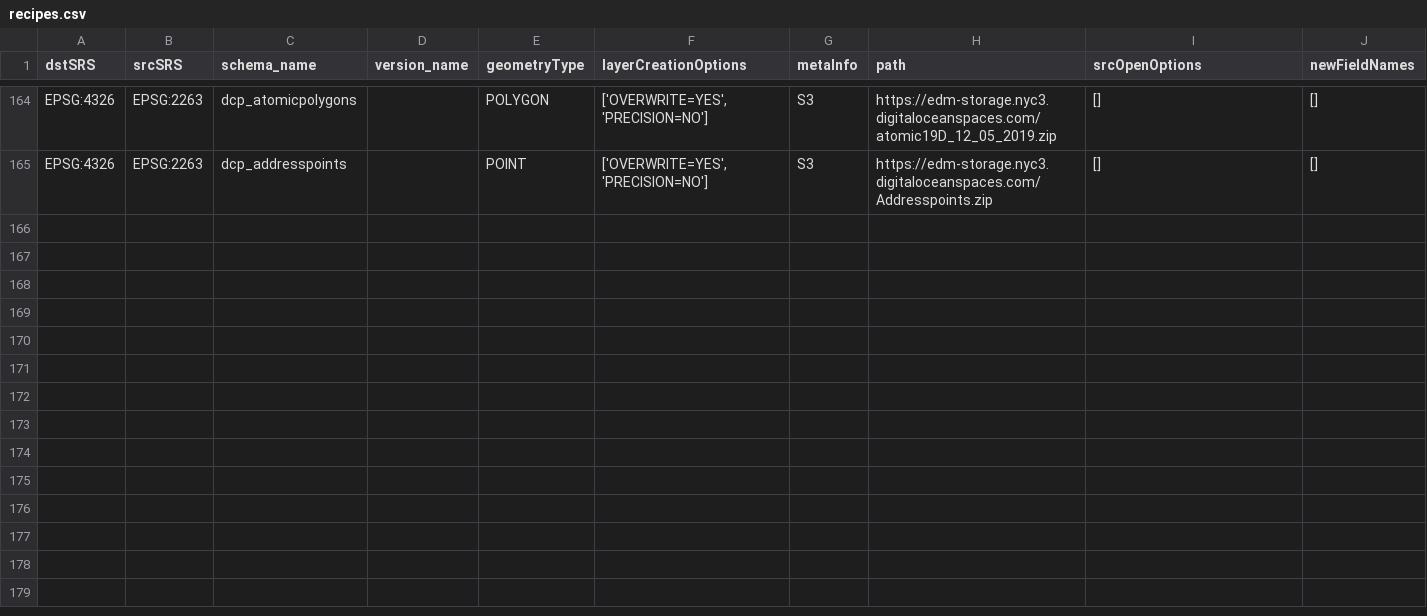
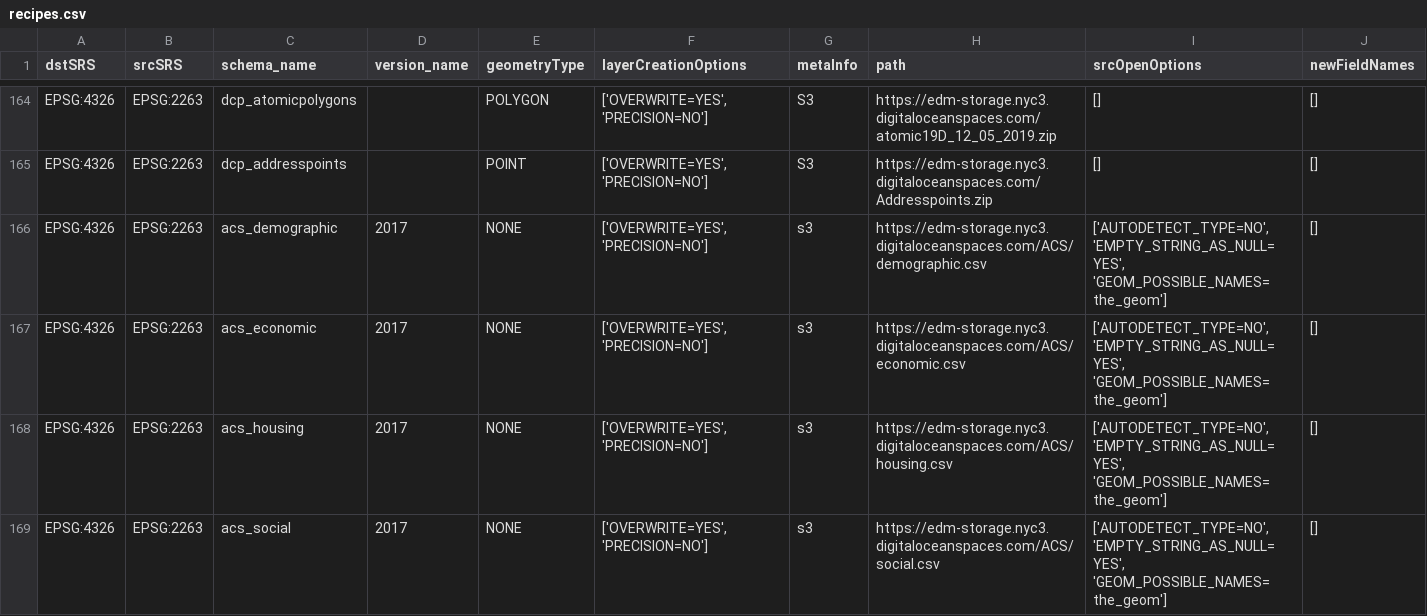
Before and after one commit to NYCPlanning/recipes, a CSV file: recipes/recipes.csv, drawn as a sheet; only a part is shown, gaps mark what is left out; the diff names each change by its address in the sheet, - before the commit and + after, or states it on an @@ line.

Commit message:
add acs ppf data

```diff
--- a/recipes/recipes.csv
+++ b/recipes/recipes.csv
+row 166: EPSG:4326 | EPSG:2263 | acs_demographic | 2017 | NONE | ['OVERWRITE=YES', 'PRECISION=NO'] | s3 | https://edm-storage.nyc3.digitaloceanspaces.com/ACS/demographic.csv | ['AUTODETECT_TYPE=NO', 'EMPTY_STRING_AS_NULL=YES', 'GEOM_POSSIBLE_NAMES=the_geom'] | []
+row 167: EPSG:4326 | EPSG:2263 | acs_economic | 2017 | NONE | ['OVERWRITE=YES', 'PRECISION=NO'] | s3 | https://edm-storage.nyc3.digitaloceanspaces.com/ACS/economic.csv | ['AUTODETECT_TYPE=NO', 'EMPTY_STRING_AS_NULL=YES', 'GEOM_POSSIBLE_NAMES=the_geom'] | []
+row 168: EPSG:4326 | EPSG:2263 | acs_housing | 2017 | NONE | ['OVERWRITE=YES', 'PRECISION=NO'] | s3 | https://edm-storage.nyc3.digitaloceanspaces.com/ACS/housing.csv | ['AUTODETECT_TYPE=NO', 'EMPTY_STRING_AS_NULL=YES', 'GEOM_POSSIBLE_NAMES=the_geom'] | []
+row 169: EPSG:4326 | EPSG:2263 | acs_social | 2017 | NONE | ['OVERWRITE=YES', 'PRECISION=NO'] | s3 | https://edm-storage.nyc3.digitaloceanspaces.com/ACS/social.csv | ['AUTODETECT_TYPE=NO', 'EMPTY_STRING_AS_NULL=YES', 'GEOM_POSSIBLE_NAMES=the_geom'] | []
```
Also changed, not shown: 4 other files.
